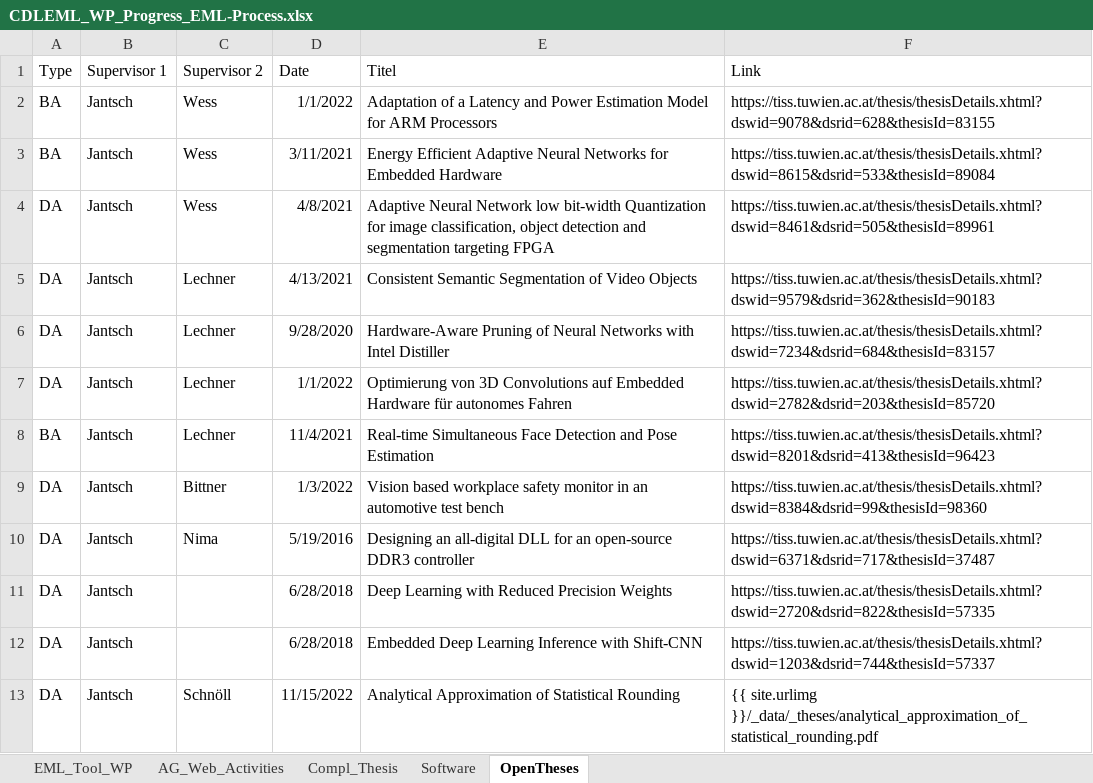
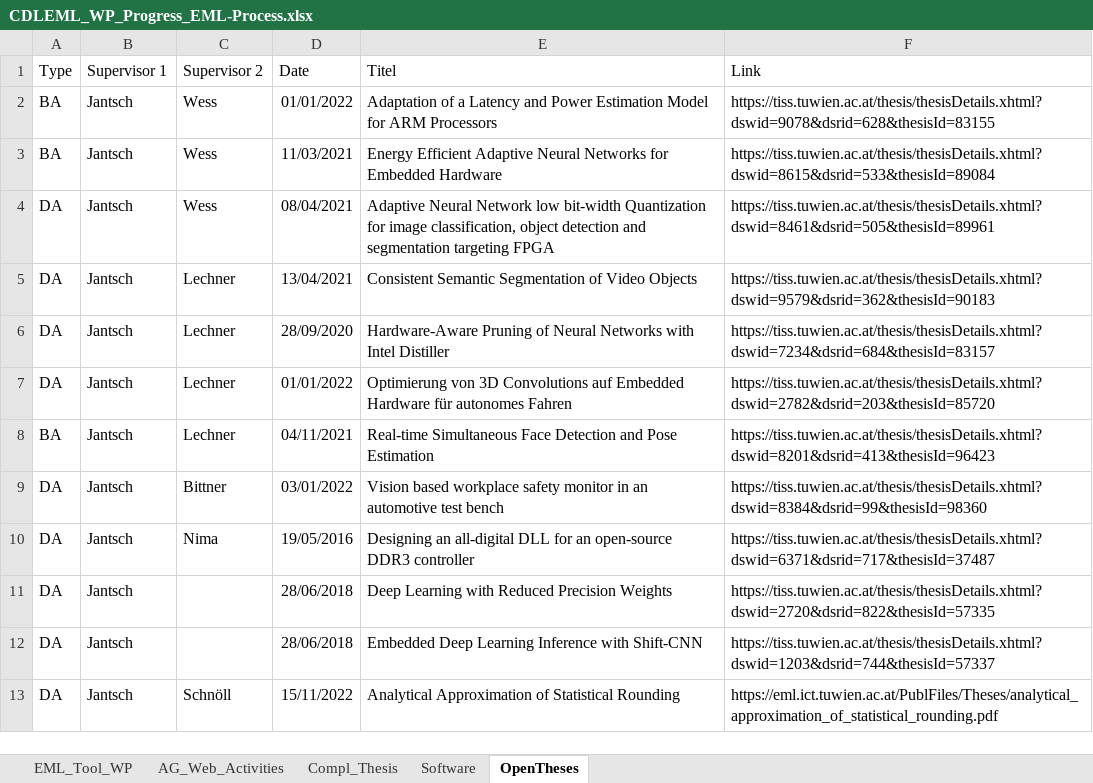
Before and after one commit to embedded-machine-learning/webpage, an Excel workbook: _data/CDLEML_WP_Progress_EML-Process.xlsx, sheet OpenTheses, drawn as a sheet; values as stored, in another font and other column widths than the file's, no borders; the diff names each change by its address in the sheet, - before the commit and + after, or states it on an @@ line.

```diff
--- a/_data/CDLEML_WP_Progress_EML-Process.xlsx (sheet OpenTheses)
+++ b/_data/CDLEML_WP_Progress_EML-Process.xlsx (sheet OpenTheses)
-D2 (Date): 1/1/2022
+D2 (Date): 01/01/2022
-D3 (Date): 3/11/2021
+D3 (Date): 11/03/2021
-D4 (Date): 4/8/2021
+D4 (Date): 08/04/2021
-D5 (Date): 4/13/2021
+D5 (Date): 13/04/2021
-D6 (Date): 9/28/2020
+D6 (Date): 28/09/2020
-D7 (Date): 1/1/2022
+D7 (Date): 01/01/2022
-D8 (Date): 11/4/2021
+D8 (Date): 04/11/2021
-D9 (Date): 1/3/2022
+D9 (Date): 03/01/2022
-D10 (Date): 5/19/2016
+D10 (Date): 19/05/2016
-D11:D12 (Date): 6/28/2018
+D11:D12 (Date): 28/06/2018
-D13 (Date): 11/15/2022
+D13 (Date): 15/11/2022
-F13 (Link): {{ site.urlimg }}/_data/_theses/analytical_approximation_of_statistical_rounding.pdf
+F13 (Link): https://eml.ict.tuwien.ac.at/PublFiles/Theses/analytical_approximation_of_statistical_rounding.pdf
```
Also changed, not shown: sheet EML_Tool_WP, charts or pictures, 1 other file.
